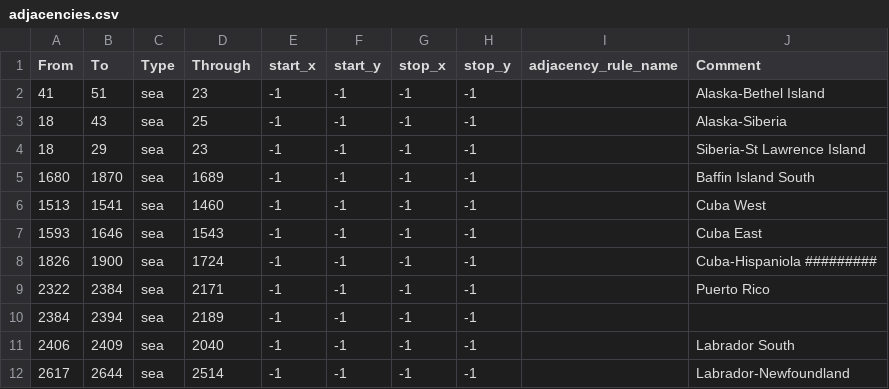
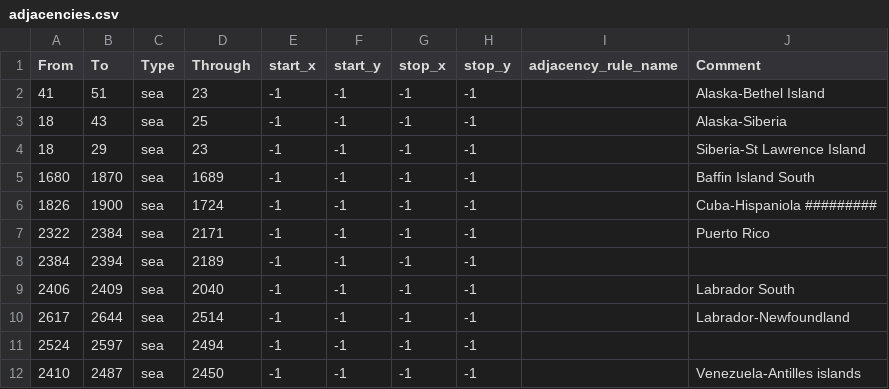
Before and after one commit to Hanntheccho/HOI4-Beyond-Earth, a CSV file: map/adjacencies.csv, drawn as a sheet; only a part is shown; the shorter side is filled out with more unchanged rows; the diff names each change by its address in the sheet, - before the commit and + after, or states it on an @@ line.

```diff
--- a/map/adjacencies.csv
+++ b/map/adjacencies.csv
-row 6: 1513 | 1541 | sea | 1460 | -1 | -1 | -1 | -1 |  | Cuba West
-row 7: 1593 | 1646 | sea | 1543 | -1 | -1 | -1 | -1 |  | Cuba East
```
Also changed, not shown: 26 other files.
